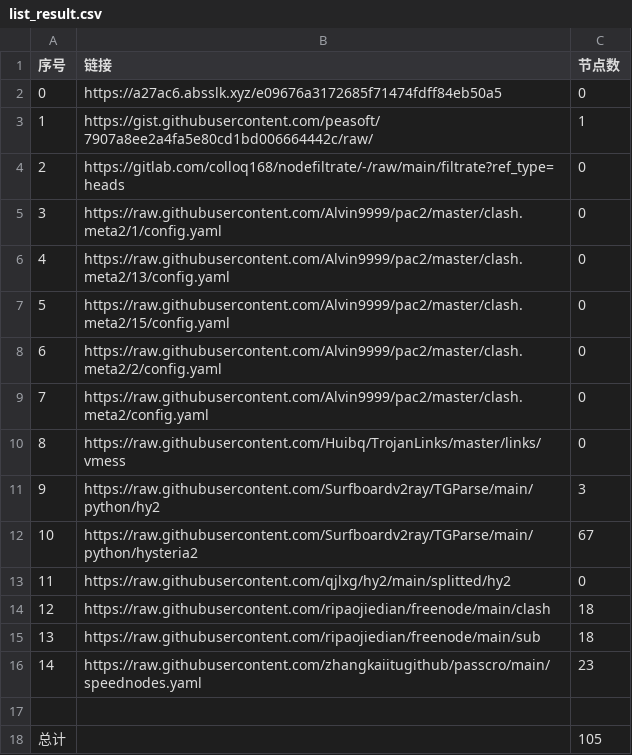
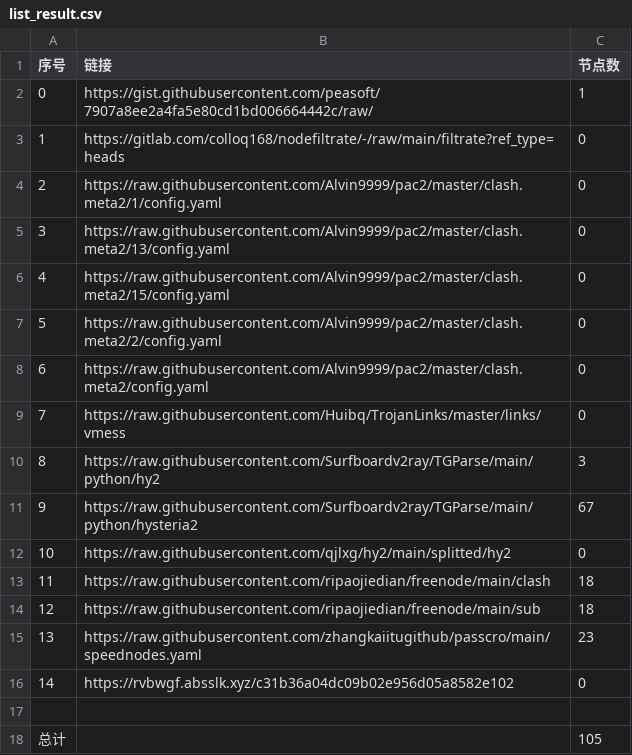
Before and after one commit to gp5061127/NoMoreWalls, a CSV file: list_result.csv, drawn as a sheet; removed rows and columns are numbered as before the commit, all else as after; the diff names each change by its address in the sheet, - before the commit and + after, or states it on an @@ line.

```diff
--- a/list_result.csv
+++ b/list_result.csv
-row 2: 0 | https://a27ac6.absslk.xyz/e09676a3172685f71474fdff84eb50a5 | 0
@@ column A (序号) renumbered between rows 2 and 15 @@
+row 16: 14 | https://rvbwgf.absslk.xyz/c31b36a04dc09b02e956d05a8582e102 | 0
```
Also changed, not shown: 5 other files.
